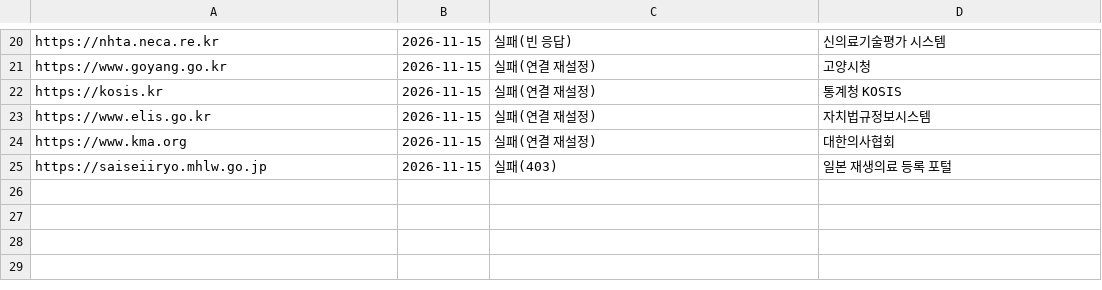
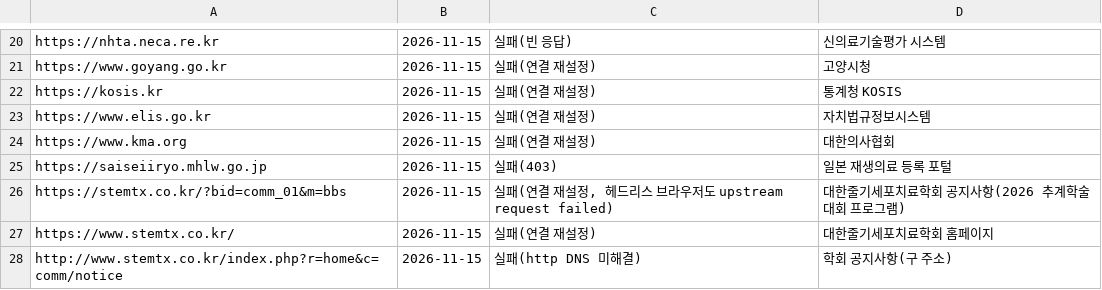
Before and after one commit to jammy2000/Gutflow, a TSV file: research/wellbeing_newbiz_2026/notes/_main.urls.tsv, drawn as a sheet; only a part is shown, gaps mark what is left out.

```diff
--- a/research/wellbeing_newbiz_2026/notes/_main.urls.tsv
+++ b/research/wellbeing_newbiz_2026/notes/_main.urls.tsv
@@ -25 +25,4 @@ https://www.kma.org	2026-11-15	실패(연결 재설정)	대한의사협회
 https://saiseiiryo.mhlw.go.jp	2026-11-15	실패(403)	일본 재생의료 등록 포털
+https://stemtx.co.kr/?bid=comm_01&m=bbs	2026-11-15	실패(연결 재설정, 헤드리스 브라우저도 upstream request failed)	대한줄기세포치료학회 공지사항(2026 추계학술대회 프로그램)
+https://www.stemtx.co.kr/	2026-11-15	실패(연결 재설정)	대한줄기세포치료학회 홈페이지
+http://www.stemtx.co.kr/index.php?r=home&c=comm/notice	2026-11-15	실패(http DNS 미해결)	학회 공지사항(구 주소)
```
Also changed, not shown: research/wellbeing_newbiz_2026/notes/F1D_enforce_market.md.urls.tsv, 1 other file.
